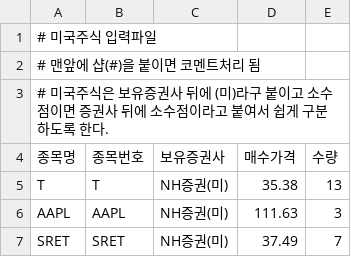
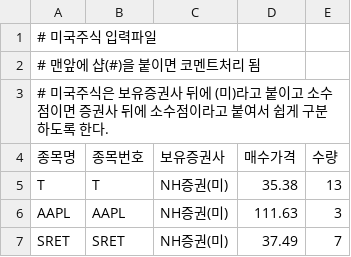
Before and after one commit to shbang-cmd/PMS_Core, a CSV file: input_stock_us.csv, drawn as a sheet; only a part is shown.

```diff
--- a/input_stock_us.csv
+++ b/input_stock_us.csv
@@ -2,3 +2,3 @@
 # 맨앞에 샵(#)을 붙이면 코멘트처리 됨
-# 미국주식은 보유증권사 뒤에 (미)라구 붙이고 소수점이면 증권사 뒤에 소수점이라고 붙여서 쉽게 구분하도록 한다.
+# 미국주식은 보유증권사 뒤에 (미)라고 붙이고 소수점이면 증권사 뒤에 소수점이라고 붙여서 쉽게 구분하도록 한다.
 종목명,			종목번호,		보유증권사,			매수가격,		수량
```
Also changed, not shown: 1 other file.
